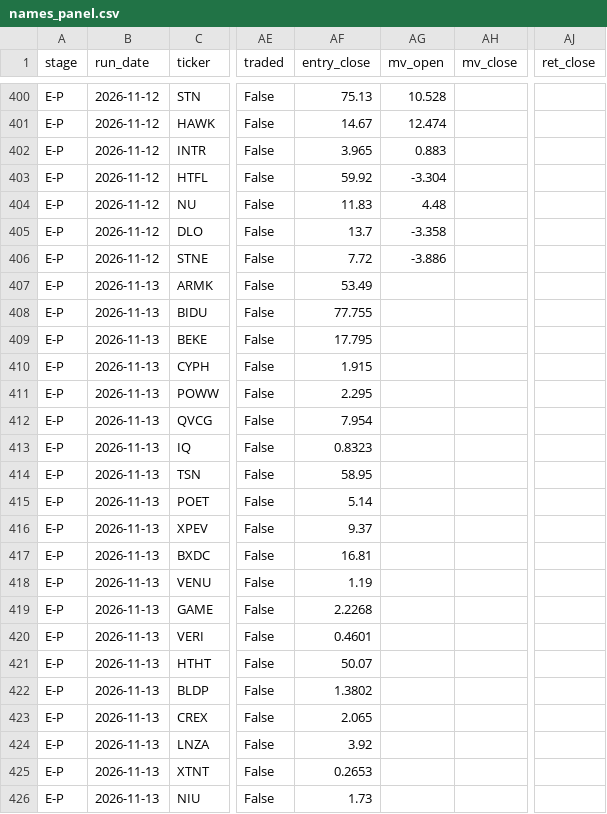
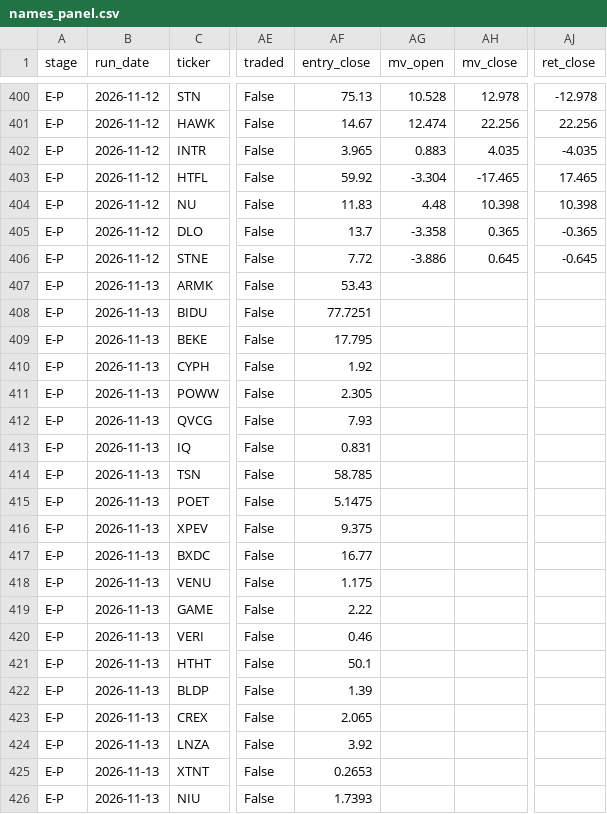
Before and after one commit to robertsben333-cmyk/claude_research, a CSV file: dashboard/data/names_panel.csv, drawn as a sheet; only a part is shown, gaps mark what is left out; the diff covers the shown part only; the diff names each change by its address in the sheet, - before the commit and + after, or states it on an @@ line.

```diff
--- a/dashboard/data/names_panel.csv
+++ b/dashboard/data/names_panel.csv
-AH400 (mv_close): (empty)
+AH400 (mv_close): 12.978
-AJ400 (ret_close): (empty)
+AJ400 (ret_close): -12.978
-AH401 (mv_close): (empty)
+AH401 (mv_close): 22.256
-AJ401 (ret_close): (empty)
+AJ401 (ret_close): 22.256
-AH402 (mv_close): (empty)
+AH402 (mv_close): 4.035
-AJ402 (ret_close): (empty)
+AJ402 (ret_close): -4.035
-AH403 (mv_close): (empty)
+AH403 (mv_close): -17.465
-AJ403 (ret_close): (empty)
+AJ403 (ret_close): 17.465
-AH404 (mv_close): (empty)
+AH404 (mv_close): 10.398
-AJ404 (ret_close): (empty)
+AJ404 (ret_close): 10.398
-AH405 (mv_close): (empty)
+AH405 (mv_close): 0.365
-AJ405 (ret_close): (empty)
+AJ405 (ret_close): -0.365
-AH406 (mv_close): (empty)
+AH406 (mv_close): 0.645
-AJ406 (ret_close): (empty)
+AJ406 (ret_close): -0.645
-AF407 (entry_close): 53.49
+AF407 (entry_close): 53.43
-AF408 (entry_close): 77.755
+AF408 (entry_close): 77.7251
-AF410 (entry_close): 1.915
+AF410 (entry_close): 1.92
-AF411 (entry_close): 2.295
+AF411 (entry_close): 2.305
-AF412 (entry_close): 7.954
+AF412 (entry_close): 7.93
-AF413 (entry_close): 0.8323
+AF413 (entry_close): 0.831
-AF414 (entry_close): 58.95
+AF414 (entry_close): 58.785
-AF415 (entry_close): 5.14
+AF415 (entry_close): 5.1475
-AF416 (entry_close): 9.37
+AF416 (entry_close): 9.375
-AF417 (entry_close): 16.81
+AF417 (entry_close): 16.77
-AF418 (entry_close): 1.19
+AF418 (entry_close): 1.175
-AF419 (entry_close): 2.2268
+AF419 (entry_close): 2.22
-AF420 (entry_close): 0.4601
+AF420 (entry_close): 0.46
-AF421 (entry_close): 50.07
+AF421 (entry_close): 50.1
-AF422 (entry_close): 1.3802
+AF422 (entry_close): 1.39
-AF426 (entry_close): 1.73
+AF426 (entry_close): 1.7393
```
Also changed, not shown: 76 edited cells elsewhere in this file, dashboard/data/names.csv, 7 other files.
